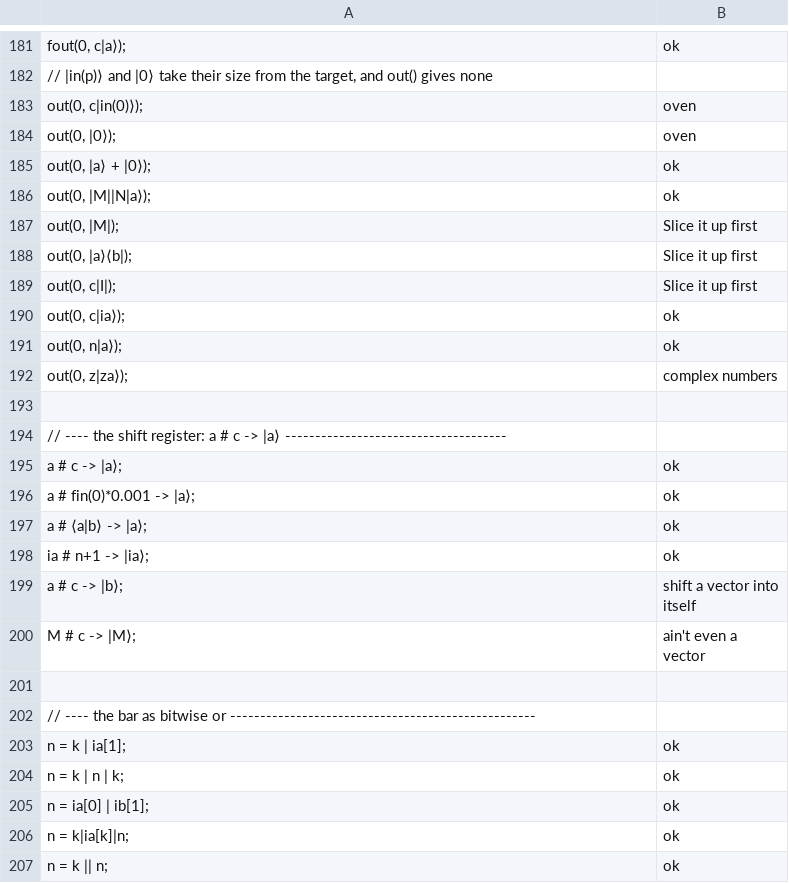
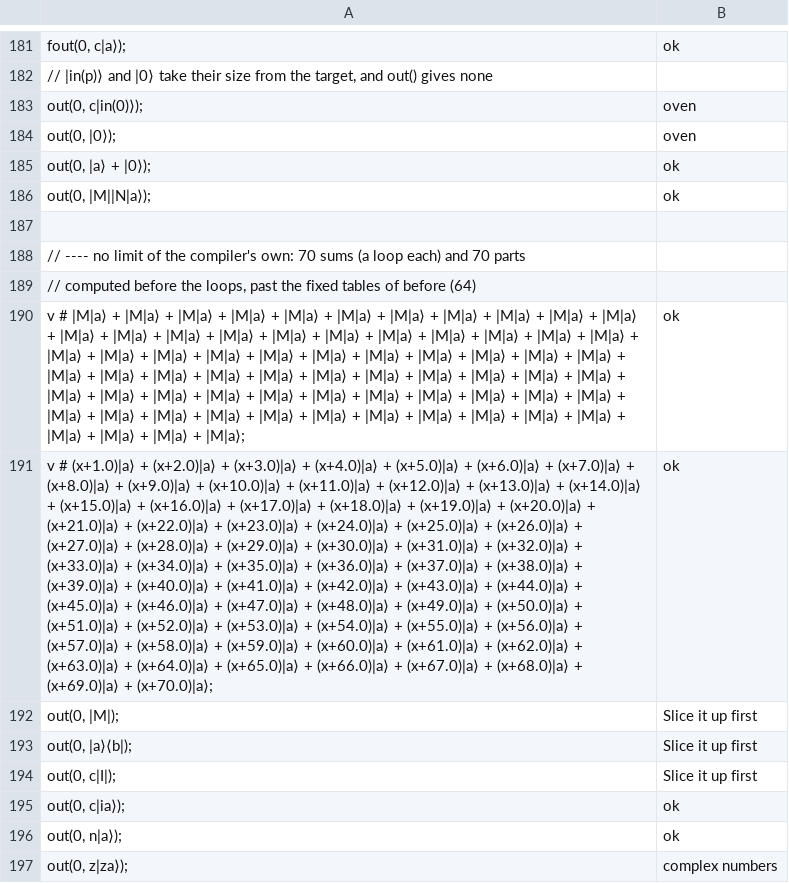
Before and after one commit to nipscernlab/yanc, a TSV file: Compilers/CMMComp/DiracCases/cases.tsv, drawn as a sheet; only a part is shown, gaps mark what is left out; the shorter side is filled out with more unchanged rows; the diff names each change by its address in the sheet, - before the commit and + after, or states it on an @@ line.

```diff
--- a/Compilers/CMMComp/DiracCases/cases.tsv
+++ b/Compilers/CMMComp/DiracCases/cases.tsv
+row 187: (empty)
+row 188: // ---- no limit of the compiler's own: 70 sums (a loop each) and 70 parts
+row 189: // computed before the loops, past the fixed tables of before (64)
+row 190: v # |M|a⟩ + |M|a⟩ + |M|a⟩ + |M|a⟩ + |M|a⟩ + |M|a⟩ + |M|a⟩ + |M|a⟩ + |M|a⟩ + |M|a⟩ + |M|a⟩ + |M|a⟩ + |M|a⟩ + |M|a⟩ + |M|a⟩ + |M|a⟩ + |M|a⟩ + |M|a⟩ + |M|a⟩ + |M|a⟩ + |M|a⟩ + |M|a⟩ + |M|a⟩ + |M|a⟩ + |M|a⟩ + |M|a⟩ + |M|a⟩ + |M|a⟩ + |M|a⟩ + |M|a⟩ + |M|a⟩ + |M|a⟩ + |M|a⟩ + |M|a⟩ + |M|a⟩ + |M|a⟩ + |M|a⟩ + |M|a⟩ + |M|a⟩ + |M|a⟩ + |M|a⟩ + |M|a⟩ + |M|a⟩ + |M|a⟩ + |M|a⟩ + |M|a⟩ + |M|a⟩ + |M|a⟩ + |M|a⟩ + |M|a⟩ + |M|a⟩ + |M|a⟩ + |M|a⟩ + |M|a⟩ + |M|a⟩ + |M|a⟩ + |M|a⟩ + |M|a⟩ + |M|a⟩ + |M|a⟩ + |M|a⟩ + |M|a⟩ + |M|a⟩ + |M|a⟩ + |M|a⟩ + |M|a⟩ + |M|a⟩ + |M|a⟩ + |M|a⟩ + |M|a⟩; | ok
+row 191: v # (x+1.0)|a⟩ + (x+2.0)|a⟩ + (x+3.0)|a⟩ + (x+4.0)|a⟩ + (x+5.0)|a⟩ + (x+6.0)|a⟩ + (x+7.0)|a⟩ + (x+8.0)|a⟩ + (x+9.0)|a⟩ + (x+10.0)|a⟩ + (x+11.0)|a⟩ + (x+12.0)|a⟩ + (x+13.0)|a⟩ + (x+14.0)|a⟩ + (x+15.0)|a⟩ + (x+16.0)|a⟩ + (x+17.0)|a⟩ + (x+18.0)|a⟩ + (x+19.0)|a⟩ + (x+20.0)|a⟩ + (x+21.0)|a⟩ + (x+22.0)|a⟩ + (x+23.0)|a⟩ + (x+24.0)|a⟩ + (x+25.0)|a⟩ + (x+26.0)|a⟩ + (x+27.0)|a⟩ + (x+28.0)|a⟩ + (x+29.0)|a⟩ + (x+30.0)|a⟩ + (x+31.0)|a⟩ + (x+32.0)|a⟩ + (x+33.0)|a⟩ + (x+34.0)|a⟩ + (x+35.0)|a⟩ + (x+36.0)|a⟩ + (x+37.0)|a⟩ + (x+38.0)|a⟩ + (x+39.0)|a⟩ + (x+40.0)|a⟩ + (x+41.0)|a⟩ + (x+42.0)|a⟩ + (x+43.0)|a⟩ + (x+44.0)|a⟩ + (x+45.0)|a⟩ + (x+46.0)|a⟩ + (x+47.0)|a⟩ + (x+48.0)|a⟩ + (x+49.0)|a⟩ + (x+50.0)|a⟩ + (x+51.0)|a⟩ + (x+52.0)|a⟩ + (x+53.0)|a⟩ + (x+54.0)|a⟩ + (x+55.0)|a⟩ + (x+56.0)|a⟩ + (x+57.0)|a⟩ + (x+58.0)|a⟩ + (x+59.0)|a⟩ + (x+60.0)|a⟩ + (x+61.0)|a⟩ + (x+62.0)|a⟩ + (x+63.0)|a⟩ + (x+64.0)|a⟩ + (x+65.0)|a⟩ + (x+66.0)|a⟩ + (x+67.0)|a⟩ + (x+68.0)|a⟩ + (x+69.0)|a⟩ + (x+70.0)|a⟩; | ok
```
Also changed, not shown: 4 other files.
